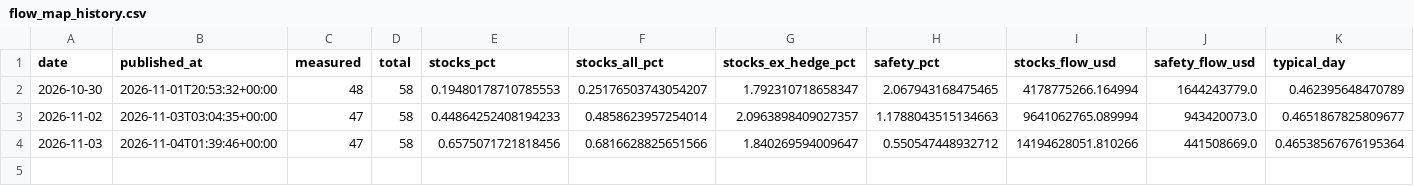
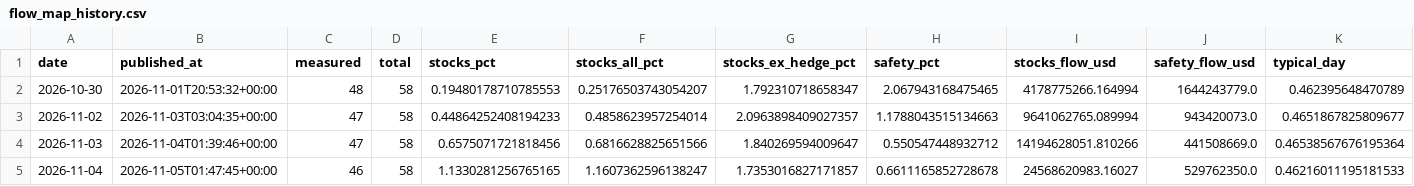
Before and after one commit to timothylundeen2008-web/Portfolio-Tracker, a CSV file: data/flow_map_history.csv, drawn as a sheet; only a part is shown; rows hold the shown columns only; the diff names each change by its address in the sheet, - before the commit and + after, or states it on an @@ line.

```diff
--- a/data/flow_map_history.csv
+++ b/data/flow_map_history.csv
+row 5: 2026-11-04 | 2026-11-05T01:47:45+00:00 | 46 | 58 | 1.1330281256765165 | 1.1607362596138247 | 1.7353016827171857 | 0.6611165852728678 | 24568620983.16027 | 529762350.0 | 0.46216011195181533
```
